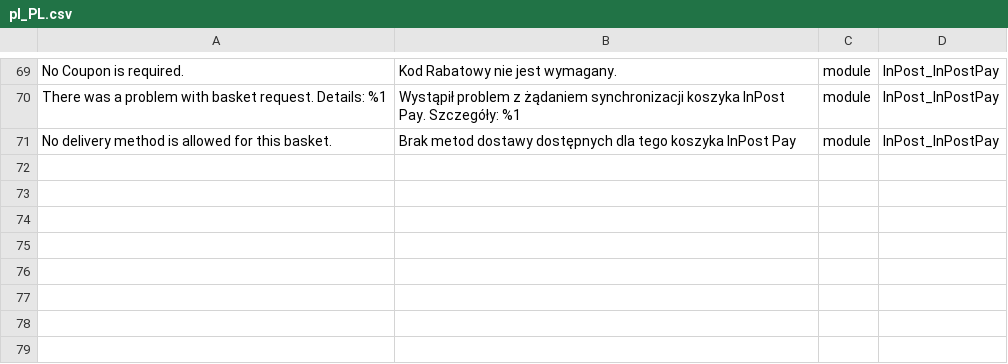
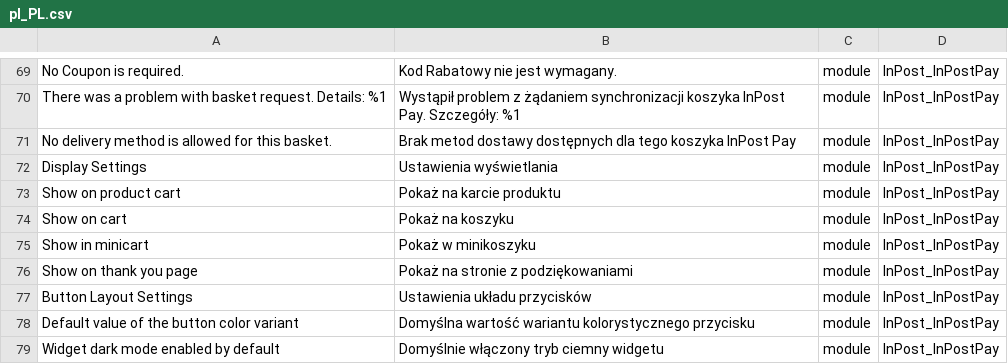
Before and after one commit to FastWhiteCat/magento2-inpost-pay, a CSV file: packages/magento2-module-inpost-pay/src/i18n/pl_PL.csv, drawn as a sheet; only a part is shown, gaps mark what is left out; the diff names each change by its address in the sheet, - before the commit and + after, or states it on an @@ line.

Commit message:
INPAY-10 - Added inpost pay widget initialization (script, widget component), added configurations and providers to them, created blocks with data

```diff
--- a/packages/magento2-module-inpost-pay/src/i18n/pl_PL.csv
+++ b/packages/magento2-module-inpost-pay/src/i18n/pl_PL.csv
+row 72: Display Settings | Ustawienia wyświetlania | module | InPost_InPostPay
+row 73: Show on product cart | Pokaż na karcie produktu | module | InPost_InPostPay
+row 74: Show on cart | Pokaż na koszyku | module | InPost_InPostPay
+row 75: Show in minicart | Pokaż w minikoszyku | module | InPost_InPostPay
+row 76: Show on thank you page | Pokaż na stronie z podziękowaniami | module | InPost_InPostPay
+row 77: Button Layout Settings | Ustawienia układu przycisków | module | InPost_InPostPay
+row 78: Default value of the button color variant | Domyślna wartość wariantu kolorystycznego przycisku | module | InPost_InPostPay
+row 79: Widget dark mode enabled by default | Domyślnie włączony tryb ciemny widgetu | module | InPost_InPostPay
```
Also changed, not shown: 16 other files.
